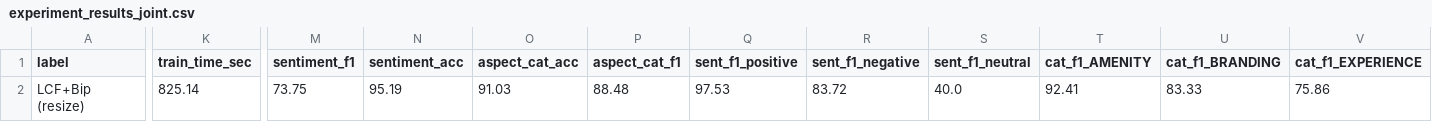
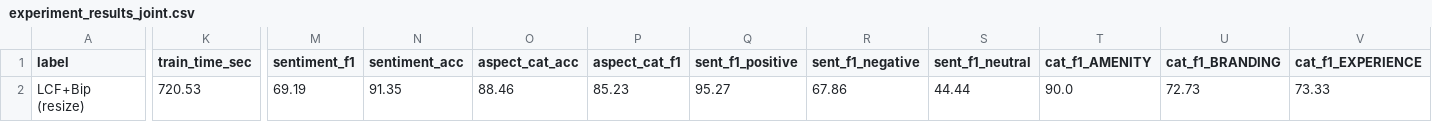
Before and after one commit to DungQuanPhung/KLTN-Token-Merging, a CSV file: runs_joint/experiment_results_joint.csv, drawn as a sheet; only a part is shown, gaps mark what is left out; the diff covers the shown part only; the diff names each change by its address in the sheet, - before the commit and + after, or states it on an @@ line.

```diff
--- a/runs_joint/experiment_results_joint.csv
+++ b/runs_joint/experiment_results_joint.csv
-K2 (train_time_sec): 825.14
+K2 (train_time_sec): 720.53
-M2 (sentiment_f1): 73.75
+M2 (sentiment_f1): 69.19
-N2 (sentiment_acc): 95.19
+N2 (sentiment_acc): 91.35
-O2 (aspect_cat_acc): 91.03
+O2 (aspect_cat_acc): 88.46
-P2 (aspect_cat_f1): 88.48
+P2 (aspect_cat_f1): 85.23
-Q2 (sent_f1_positive): 97.53
+Q2 (sent_f1_positive): 95.27
-R2 (sent_f1_negative): 83.72
+R2 (sent_f1_negative): 67.86
-S2 (sent_f1_neutral): 40.0
+S2 (sent_f1_neutral): 44.44
-T2 (cat_f1_AMENITY): 92.41
+T2 (cat_f1_AMENITY): 90.0
-U2 (cat_f1_BRANDING): 83.33
+U2 (cat_f1_BRANDING): 72.73
-V2 (cat_f1_EXPERIENCE): 75.86
+V2 (cat_f1_EXPERIENCE): 73.33
```
Also changed, not shown: 2 edited cells elsewhere in this file, 9 other files.
